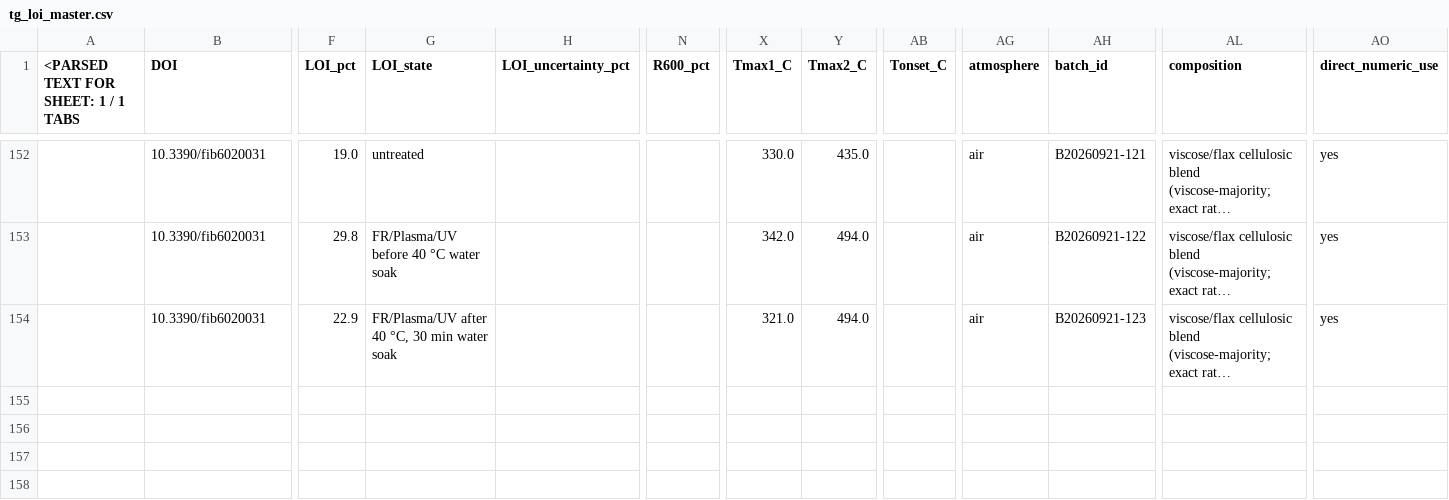
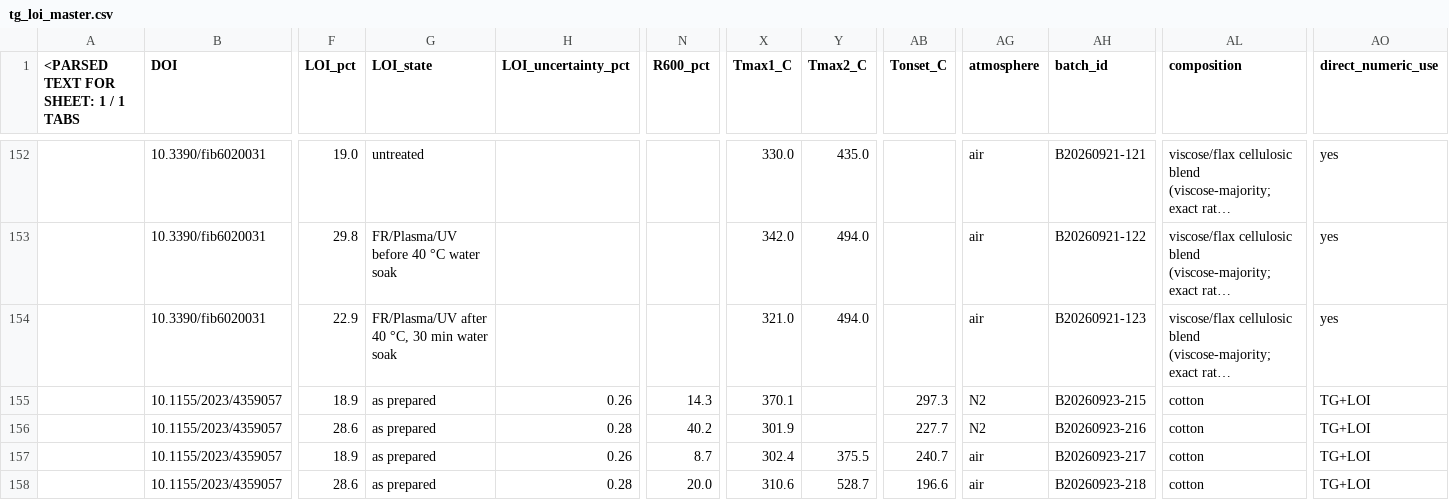
Before and after one commit to PolyFT/textile-tga-database, a CSV file: data/tg_loi_master.csv, drawn as a sheet; only a part is shown, gaps mark what is left out; long unchanged cells end in …; rows hold the shown columns only; the diff names each change by its address in the sheet, - before the commit and + after, or states it on an @@ line.

```diff
--- a/data/tg_loi_master.csv
+++ b/data/tg_loi_master.csv
+row 155:  | 10.1155/2023/4359057 | 18.9 | as prepared | 0.26 | 14.3 | 370.1 |  | 297.3 | N2 | B20260923-215 | cotton | TG+LOI
+row 156:  | 10.1155/2023/4359057 | 28.6 | as prepared | 0.28 | 40.2 | 301.9 |  | 227.7 | N2 | B20260923-216 | cotton | TG+LOI
+row 157:  | 10.1155/2023/4359057 | 18.9 | as prepared | 0.26 | 8.7 | 302.4 | 375.5 | 240.7 | air | B20260923-217 | cotton | TG+LOI
+row 158:  | 10.1155/2023/4359057 | 28.6 | as prepared | 0.28 | 20.0 | 310.6 | 528.7 | 196.6 | air | B20260923-218 | cotton | TG+LOI
```
Also changed, not shown: 1 other file.
